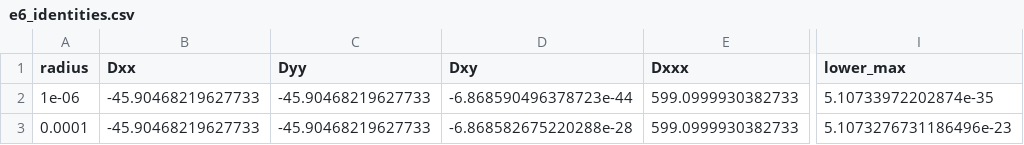
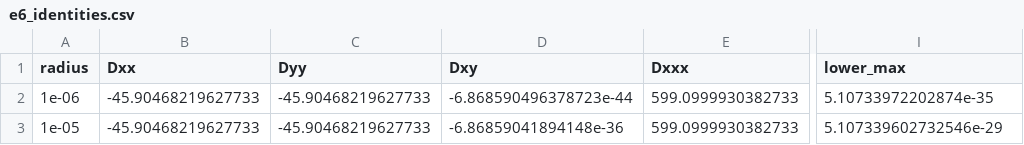
Before and after one commit to davidfgarcia/hermite-birkhoff, a CSV file: results/e6_identities.csv, drawn as a sheet; only a part is shown, gaps mark what is left out; the diff names each change by its address in the sheet, - before the commit and + after, or states it on an @@ line.

```diff
--- a/results/e6_identities.csv
+++ b/results/e6_identities.csv
-A3 (radius): 0.0001
+A3 (radius): 1e-05
-D3 (Dxy): -6.868582675220288e-28
+D3 (Dxy): -6.86859041894148e-36
-I3 (lower_max): 5.1073276731186496e-23
+I3 (lower_max): 5.107339602732546e-29
```
Also changed, not shown: results/e1_per_datum.csv, results/e6_degenerate.csv, 7 other files.
